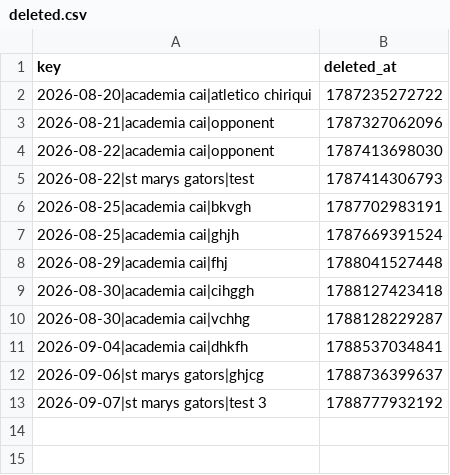
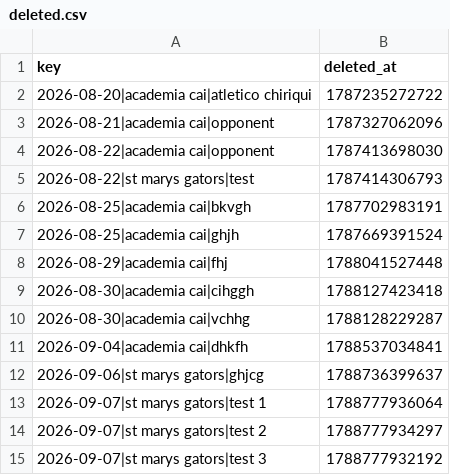
Before and after one commit to pepinllamas/match-data, a CSV file: deleted.csv, drawn as a sheet.

Commit message:
Update deleted-game record

```diff
--- a/deleted.csv
+++ b/deleted.csv
@@ -12,2 +12,4 @@ key,deleted_at
 "2026-09-06|st marys gators|ghjcg",1788736399637
+"2026-09-07|st marys gators|test 1",1788777936064
+"2026-09-07|st marys gators|test 2",1788777934297
 "2026-09-07|st marys gators|test 3",1788777932192
```
